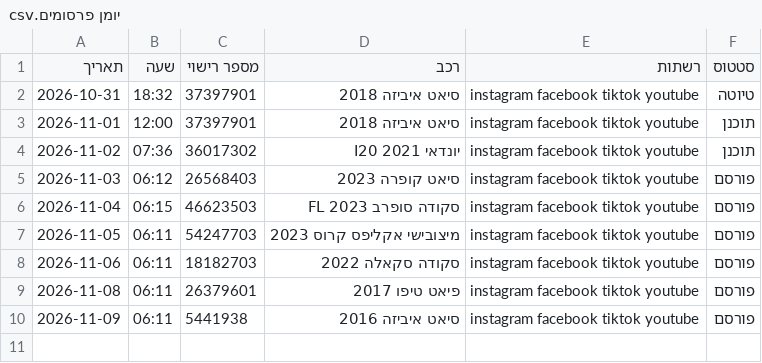
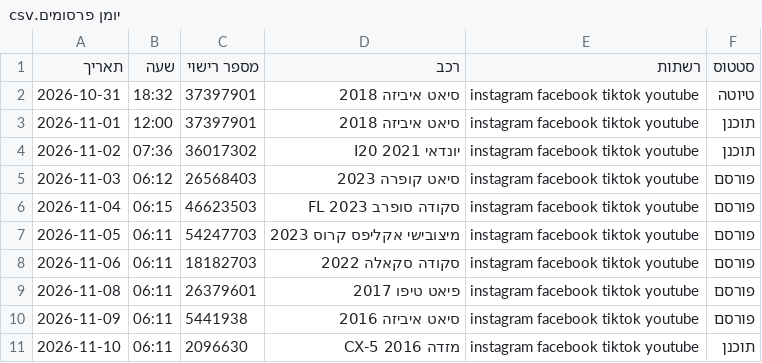
Before and after one commit to elihayb10/bcars-organic, a CSV file: יומן פרסומים.csv, drawn as a sheet; the diff names each change by its address in the sheet, - before the commit and + after, or states it on an @@ line.

Commit message:
plan: 2026-11-10 מזדה CX-5 2016

```diff
--- a/יומן פרסומים.csv
+++ b/יומן פרסומים.csv
+row 11: 2026-11-10 | 06:11 | 2096630 | מזדה CX-5 2016 | instagram facebook tiktok youtube | תוכנן
```
Also changed, not shown: 7 other files.
